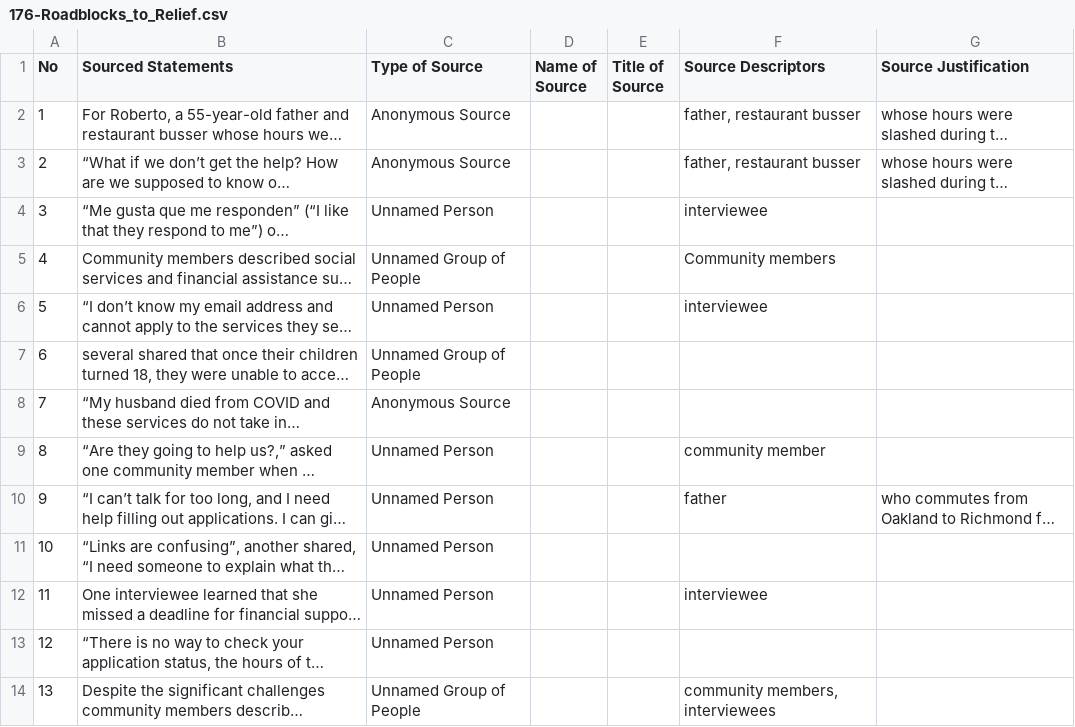
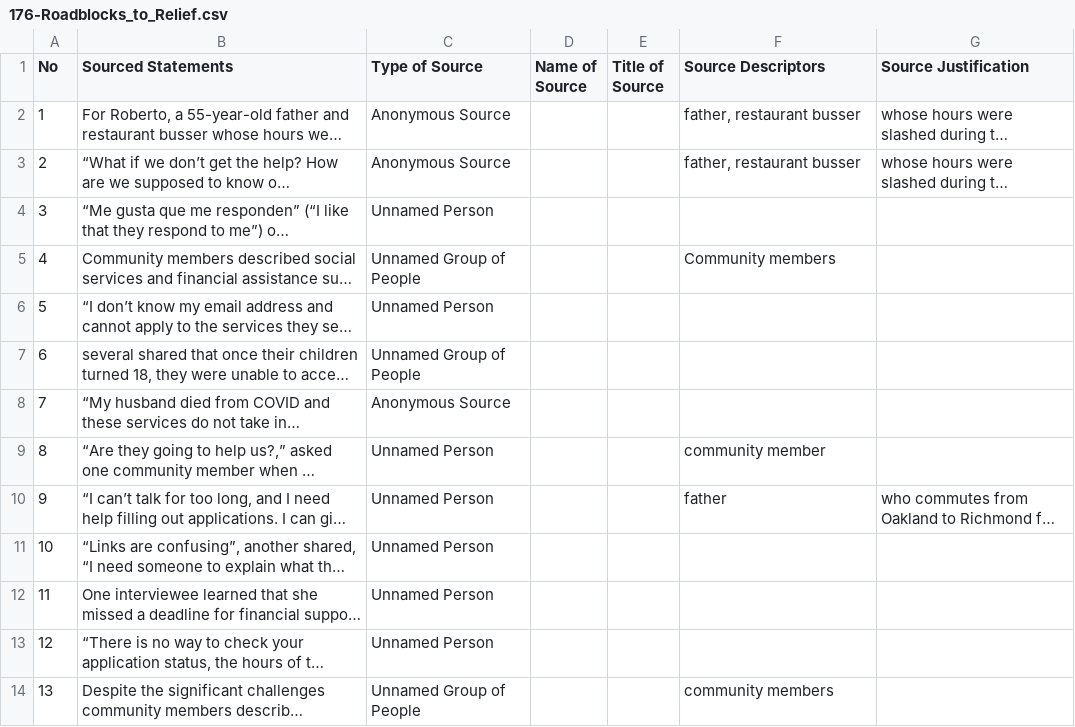
Before and after one commit to MarkkulaCenterJMEthics/llms-journ-sourcing, a CSV file: benchmarking/GT data/GT-II/176-Roadblocks_to_Relief.csv, drawn as a sheet; long unchanged cells end in …; the diff names each change by its address in the sheet, - before the commit and + after, or states it on an @@ line.

```diff
--- a/benchmarking/GT data/GT-II/176-Roadblocks_to_Relief.csv
+++ b/benchmarking/GT data/GT-II/176-Roadblocks_to_Relief.csv
-F4 (Source Descriptors): interviewee
+F4 (Source Descriptors): (empty)
-F6 (Source Descriptors): interviewee
+F6 (Source Descriptors): (empty)
-F12 (Source Descriptors): interviewee
+F12 (Source Descriptors): (empty)
-F14 (Source Descriptors): community members, interviewees
+F14 (Source Descriptors): community members
```
Also changed, not shown: 2 other files.
